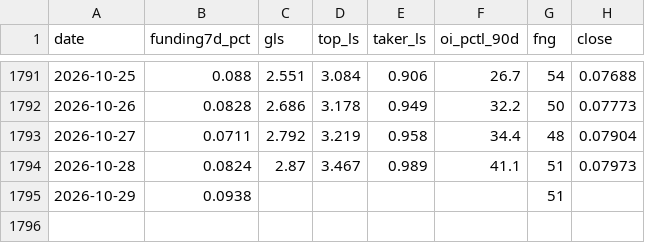
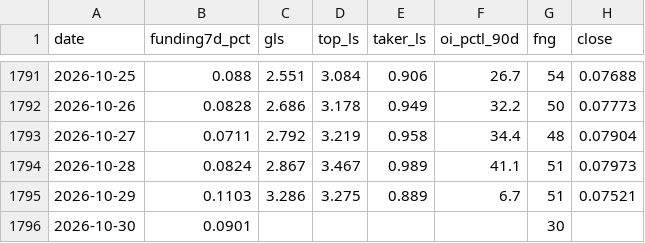
Before and after one commit to ronfi/tidemark, a CSV file: data/panel_history_DOGE.csv, drawn as a sheet; only a part is shown, gaps mark what is left out.

```diff
--- a/data/panel_history_DOGE.csv
+++ b/data/panel_history_DOGE.csv
@@ -1793,3 +1793,4 @@ date,funding7d_pct,gls,top_ls,taker_ls,oi_pctl_90d,fng,close
 2026-10-27,0.0711,2.792,3.219,0.958,34.4,48,0.07904
-2026-10-28,0.0824,2.87,3.467,0.989,41.1,51,0.07973
-2026-10-29,0.0938,,,,,51,
+2026-10-28,0.0824,2.867,3.467,0.989,41.1,51,0.07973
+2026-10-29,0.1103,3.286,3.275,0.889,6.7,51,0.07521
+2026-10-30,0.0901,,,,,30,
```
Also changed, not shown: data/panel_history.csv, data/panel_history_BNB.csv, 13 other files.
